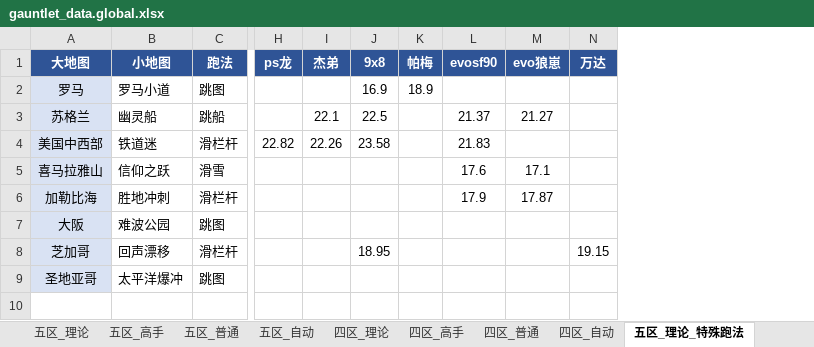
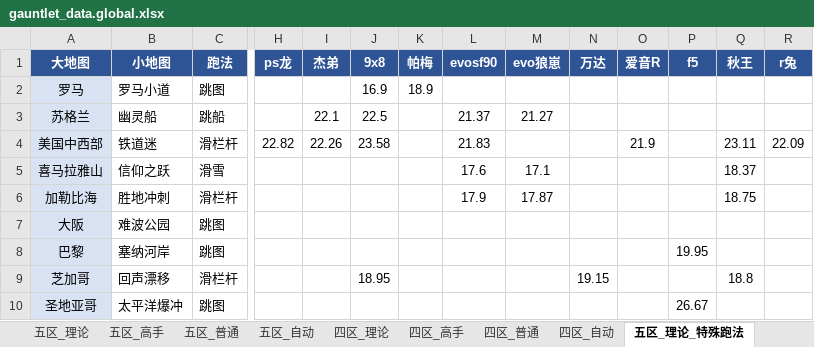
Before and after one commit to Testiphi/MutualExclusionAllocator, an Excel workbook: gauntlet_data.global.xlsx, sheet 五区_理论_特殊跑法, drawn as a sheet; only a part is shown, gaps mark what is left out; values as stored, in another font and other column widths than the file's, no borders; rows hold the shown columns only; the diff names each change by its address in the sheet, - before the commit and + after, or states it on an @@ line.

```diff
--- a/gauntlet_data.global.xlsx (sheet 五区_理论_特殊跑法)
+++ b/gauntlet_data.global.xlsx (sheet 五区_理论_特殊跑法)
+column O (爱音R), row 4: 21.9
+column P (f5), row 10: 26.67
+column Q (秋王), rows 4-6: 23.11 | 18.37 | 18.75; row 9: 18.8
+column R (r兔), row 4: 22.09
+row 8: 巴黎 | 塞纳河岸 | 跳图 |  |  |  |  |  |  |  |  | 19.95
```
Also changed, not shown: sheet 五区_理论, sheet 四区_理论, sheet 五区_高手_特殊跑法, sheet 四区_理论_特殊跑法, sheet 四区_高手_特殊跑法, sheet 五区_高手, 3 more sheets, other sheet tabs, 12 other files.
